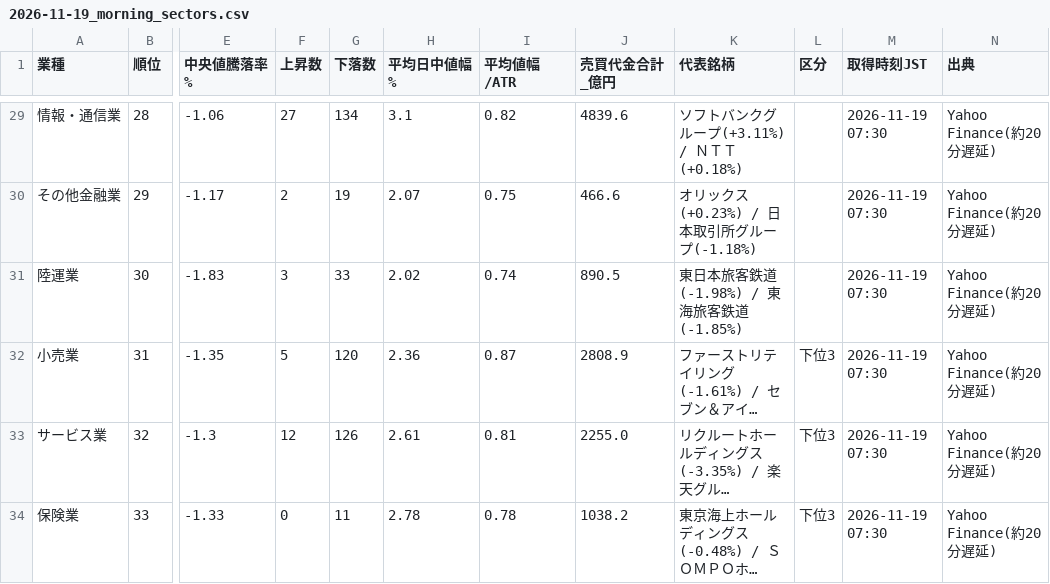
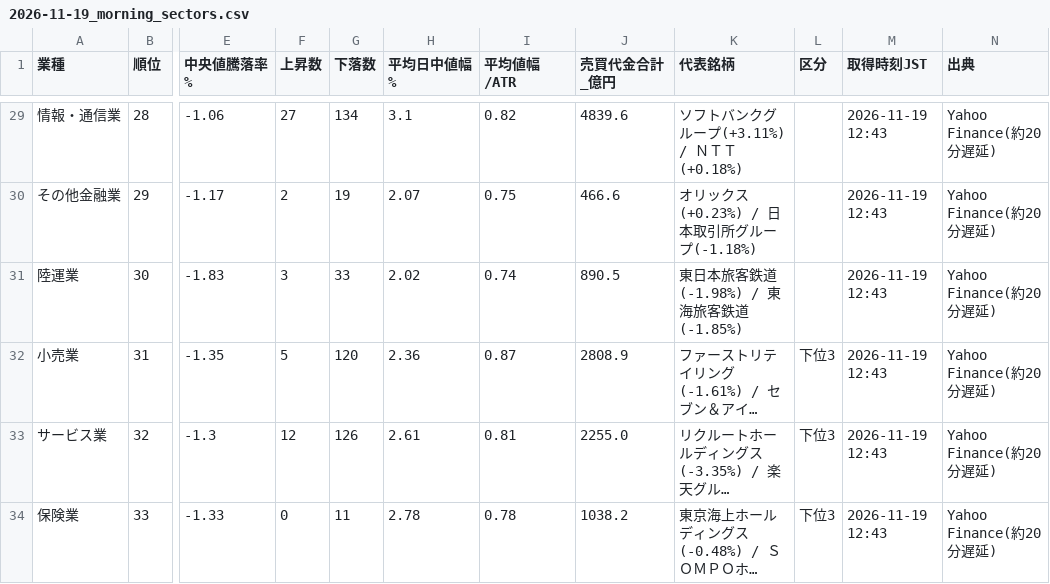
Before and after one commit to taisei4987/sector-scan, a CSV file: data/2026-11-19_morning_sectors.csv, drawn as a sheet; only a part is shown, gaps mark what is left out; long unchanged cells end in …; the diff covers the shown part only; the diff names each change by its address in the sheet, - before the commit and + after, or states it on an @@ line.

```diff
--- a/data/2026-11-19_morning_sectors.csv
+++ b/data/2026-11-19_morning_sectors.csv
-M29:M34 (取得時刻JST): 2026-11-19 07:30
+M29:M34 (取得時刻JST): 2026-11-19 12:43
```
Also changed, not shown: 1 added row, 1 removed row and 29 edited cells elsewhere in this file, data/2026-11-19_morning_stocks.csv, data/sector_trend.csv, 1 other file.
